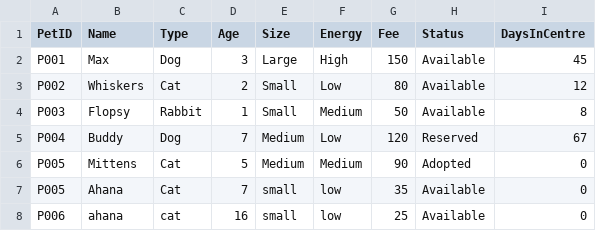
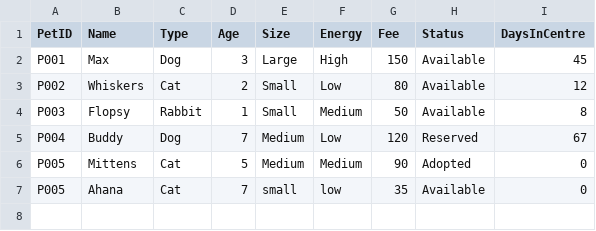
Before and after one commit to VMish70/PetsAdoptionTask, a CSV file: pets.csv, drawn as a sheet; the diff names each change by its address in the sheet, - before the commit and + after, or states it on an @@ line.

```diff
--- a/pets.csv
+++ b/pets.csv
-row 8: P006 | ahana | cat | 16 | small | low | 25 | Available | 0
```
Also changed, not shown: 3 other files.
